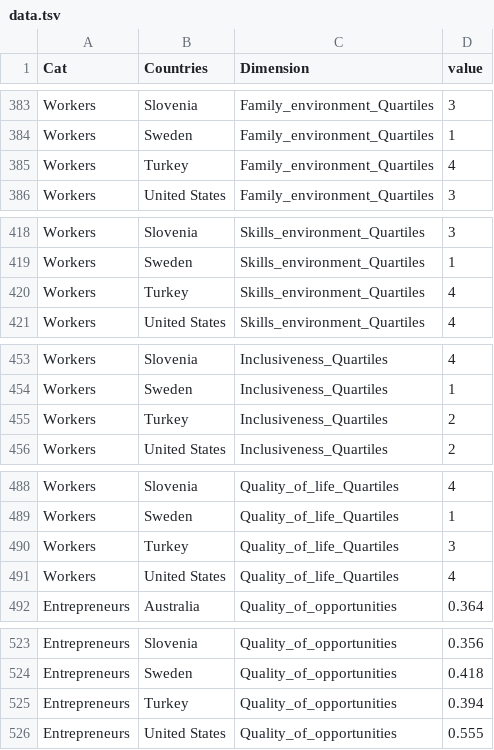
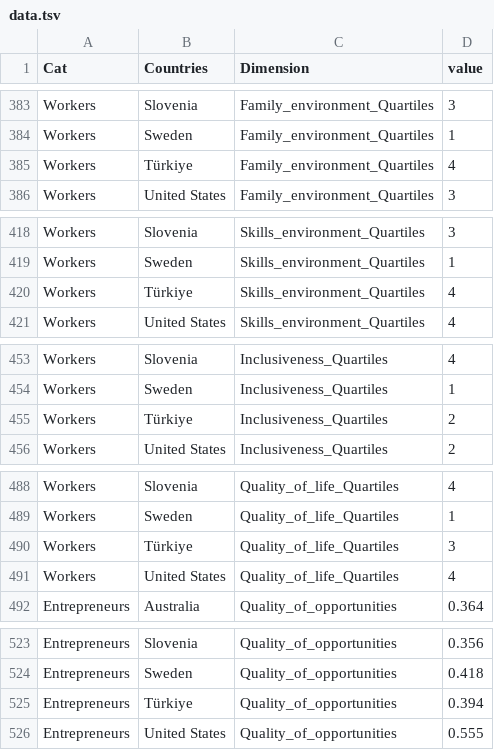
Before and after one commit to gitvfd/oecd-attracting-migrants, a TSV file: dimension/data/data.tsv, drawn as a sheet; only a part is shown, gaps mark what is left out; the diff covers the shown part only.

```diff
--- a/dimension/data/data.tsv
+++ b/dimension/data/data.tsv
@@ -384,3 +384,3 @@ Workers	Slovenia	Family_environment_Quartiles	3
 Workers	Sweden	Family_environment_Quartiles	1
-Workers	Turkey	Family_environment_Quartiles	4
+Workers	Türkiye	Family_environment_Quartiles	4
 Workers	United States	Family_environment_Quartiles	3
@@ -419,3 +419,3 @@ Workers	Slovenia	Skills_environment_Quartiles	3
 Workers	Sweden	Skills_environment_Quartiles	1
-Workers	Turkey	Skills_environment_Quartiles	4
+Workers	Türkiye	Skills_environment_Quartiles	4
 Workers	United States	Skills_environment_Quartiles	4
@@ -454,3 +454,3 @@ Workers	Slovenia	Inclusiveness_Quartiles	4
 Workers	Sweden	Inclusiveness_Quartiles	1
-Workers	Turkey	Inclusiveness_Quartiles	2
+Workers	Türkiye	Inclusiveness_Quartiles	2
 Workers	United States	Inclusiveness_Quartiles	2
@@ -489,3 +489,3 @@ Workers	Slovenia	Quality_of_life_Quartiles	4
 Workers	Sweden	Quality_of_life_Quartiles	1
-Workers	Turkey	Quality_of_life_Quartiles	3
+Workers	Türkiye	Quality_of_life_Quartiles	3
 Workers	United States	Quality_of_life_Quartiles	4
@@ -524,3 +524,3 @@ Entrepreneurs	Slovenia	Quality_of_opportunities	0.356
 Entrepreneurs	Sweden	Quality_of_opportunities	0.418
-Entrepreneurs	Turkey	Quality_of_opportunities	0.394
+Entrepreneurs	Türkiye	Quality_of_opportunities	0.394
 Entrepreneurs	United States	Quality_of_opportunities	0.555
```
Also changed, not shown: 37 edited cells elsewhere in this file.
